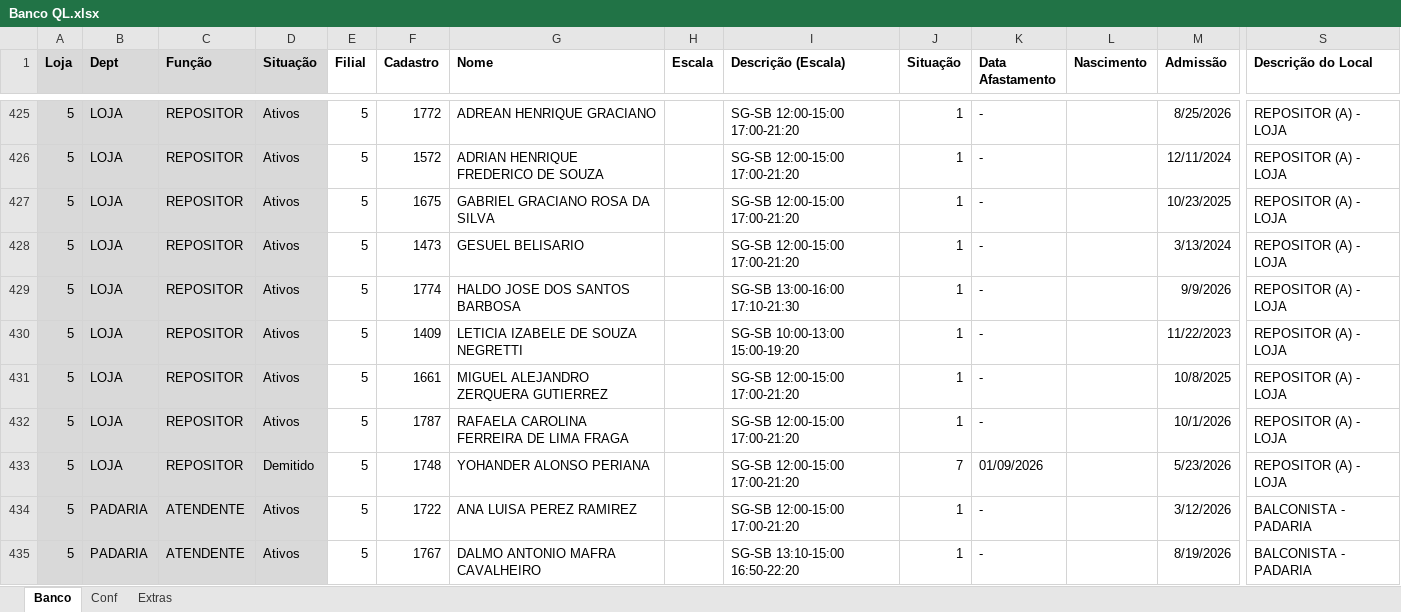
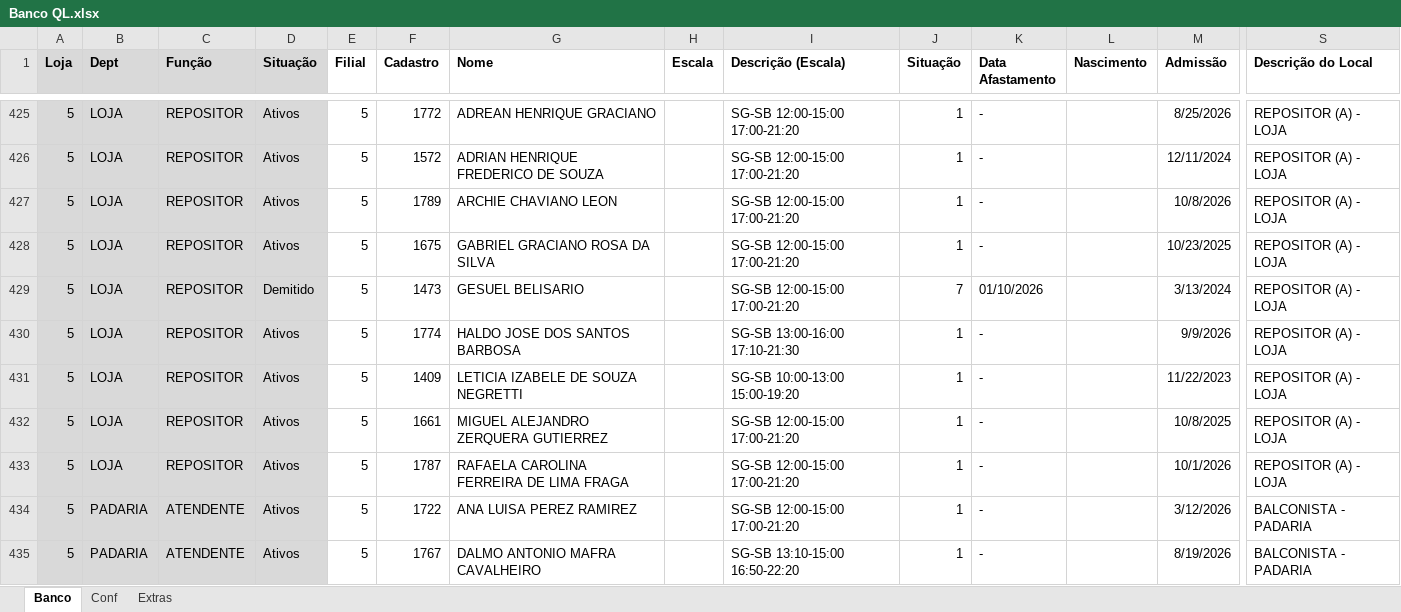
Before and after one commit to Molicenter/Quadro-Lotacao-Lojas, an Excel workbook: Banco QL.xlsx, sheet Banco, drawn as a sheet; only a part is shown, gaps mark what is left out; values as stored, in another font and other column widths than the file's, no borders; removed rows and columns are numbered as before the commit, all else as after; rows hold the shown columns only; the diff covers the shown part only; the diff names each change by its address in the sheet, - before the commit and + after, or states it on an @@ line.

Commit message:
Add files via upload

```diff
--- a/Banco QL.xlsx (sheet Banco)
+++ b/Banco QL.xlsx (sheet Banco)
+row 427: 5 | LOJA | REPOSITOR | Ativos | 5 | 1789 | ARCHIE CHAVIANO LEON |  | SG-SB 12:00-15:00 17:00-21:20 | 1 | - |  | 10/8/2026 | REPOSITOR (A) - LOJA
-D429 (Situação): Ativos
+D429 (Situação): Demitido
-J429 (Situação): 1
+J429 (Situação): 7
-K429 (Data Afastamento): -
+K429 (Data Afastamento): 01/10/2026
-row 433: 5 | LOJA | REPOSITOR | Demitido | 5 | 1748 | YOHANDER ALONSO PERIANA |  | SG-SB 12:00-15:00 17:00-21:20 | 7 | 01/09/2026 |  | 5/23/2026 | REPOSITOR (A) - LOJA
```
Also changed, not shown: 11 added rows, 12 removed rows and 52 edited cells elsewhere in this sheet, formulas that keep their value.
